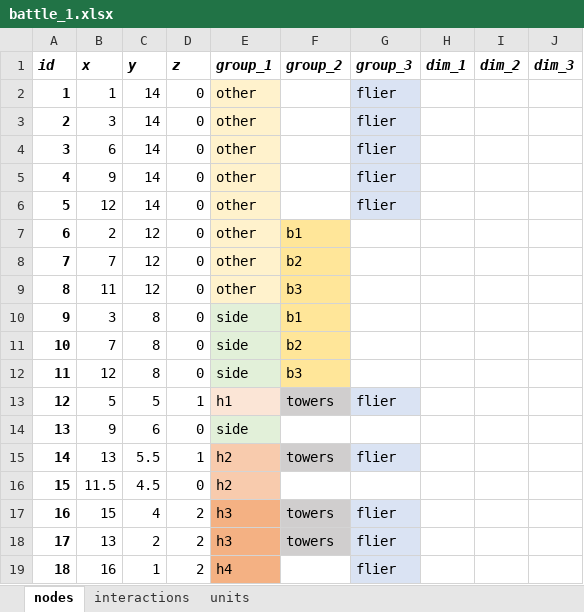
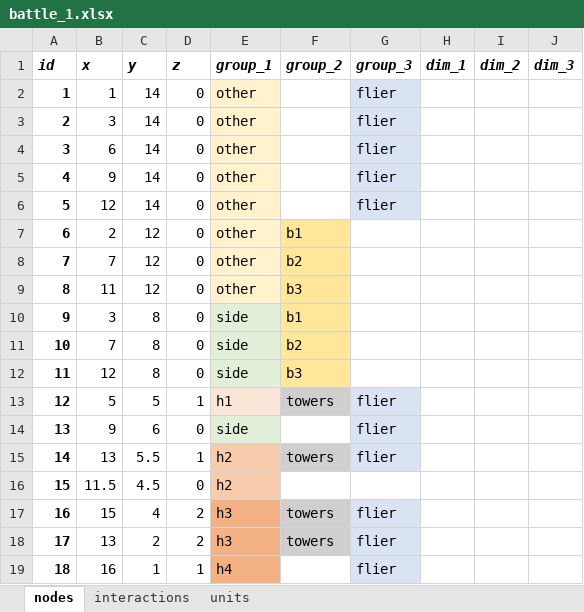
Before and after one commit to imanoliri/InteractiveBook, an Excel workbook: contents/battle_1/battle_1.xlsx, sheet nodes, drawn as a sheet; values as stored, in another font and other column widths than the file's, no borders; the diff names each change by its address in the sheet, - before the commit and + after, or states it on an @@ line.

```diff
--- a/contents/battle_1/battle_1.xlsx (sheet nodes)
+++ b/contents/battle_1/battle_1.xlsx (sheet nodes)
-G14 (group_3): (empty)
+G14 (group_3): flier
-G14 fill: none
+G14 fill: #DAE3F3
-D19 (z): 2
+D19 (z): 1
```
Also changed, not shown: sheet interactions, 4 other files.
